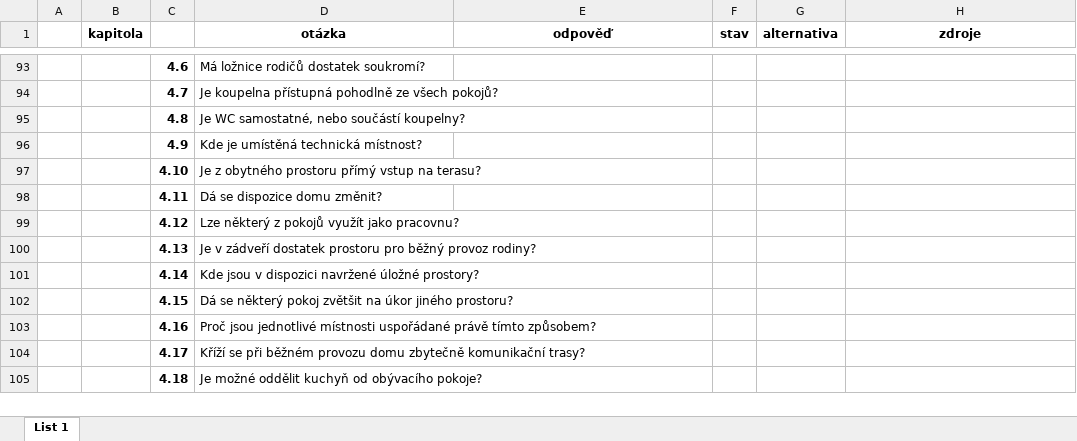
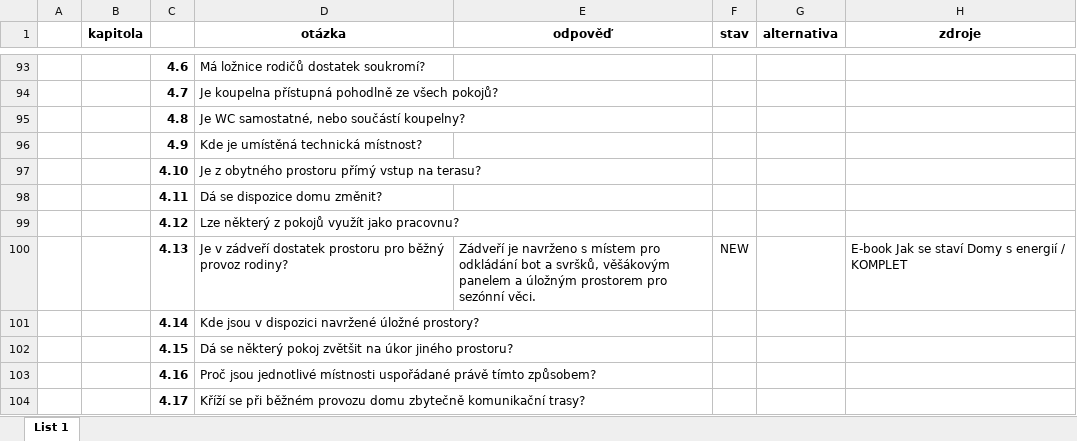
Before and after one commit to radimventus/embed-engine, an Excel workbook: docs/knowledge/znalostní báze – mustr 02.xlsx, sheet List 1, drawn as a sheet; only a part is shown, gaps mark what is left out; the shorter side is filled out with more unchanged rows; values as stored, in another font and other column widths than the file's, no borders; conditional formats not drawn; the diff covers the shown part only; the diff names each change by its address in the sheet, - before the commit and + after, or states it on an @@ line.

```diff
--- a/docs/knowledge/znalostní báze – mustr 02.xlsx (sheet List 1)
+++ b/docs/knowledge/znalostní báze – mustr 02.xlsx (sheet List 1)
-E100 (odpověď): (empty)
+E100 (odpověď): Zádveří je navrženo s místem pro odkládání bot a svršků, věšákovým panelem a úložným prostorem pro sezónní věci.
-F100 (stav): (empty)
+F100 (stav): NEW
-H100 (zdroje): (empty)
+H100 (zdroje): E-book Jak se staví Domy s energií / KOMPLET
```
Also changed, not shown: 15 edited cells elsewhere in this sheet.
